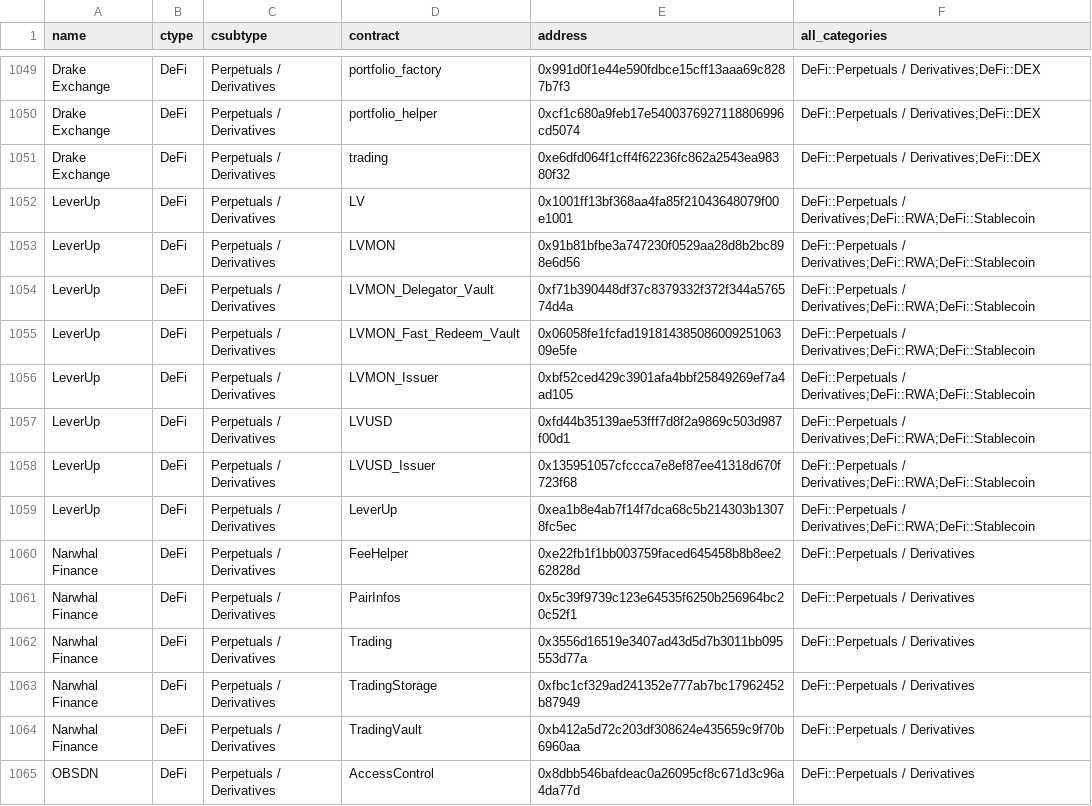
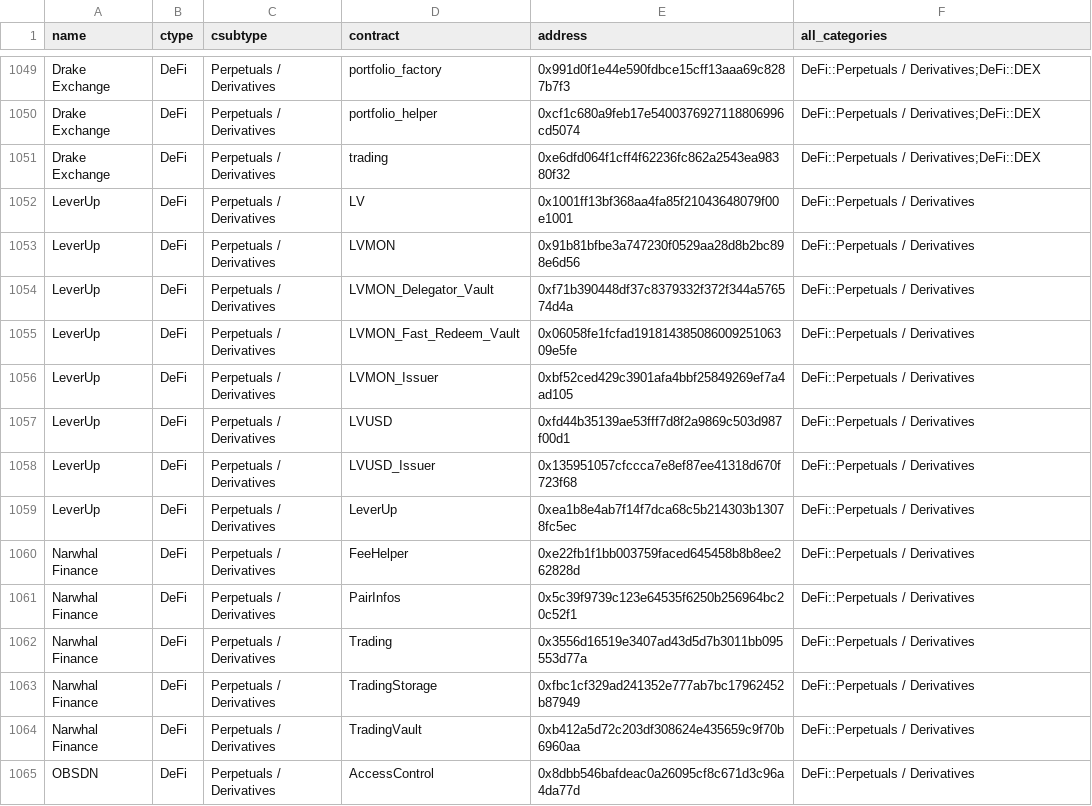
Before and after one commit to monad-crypto/protocols, a CSV file: protocols-mainnet.csv, drawn as a sheet; only a part is shown, gaps mark what is left out.

```diff
--- a/protocols-mainnet.csv
+++ b/protocols-mainnet.csv
@@ -1051,10 +1051,10 @@ Drake Exchange,DeFi,Perpetuals / Derivatives,portfolio_helper,0xcf1c680a9feb17e5
 Drake Exchange,DeFi,Perpetuals / Derivatives,trading,0xe6dfd064f1cff4f62236fc862a2543ea98380f32,DeFi::Perpetuals / Derivatives;DeFi::DEX
-LeverUp,DeFi,Perpetuals / Derivatives,LV,0x1001ff13bf368aa4fa85f21043648079f00e1001,DeFi::Perpetuals / Derivatives;DeFi::RWA;DeFi::Stablecoin
-LeverUp,DeFi,Perpetuals / Derivatives,LVMON,0x91b81bfbe3a747230f0529aa28d8b2bc898e6d56,DeFi::Perpetuals / Derivatives;DeFi::RWA;DeFi::Stablecoin
-LeverUp,DeFi,Perpetuals / Derivatives,LVMON_Delegator_Vault,0xf71b390448df37c8379332f372f344a576574d4a,DeFi::Perpetuals / Derivatives;DeFi::RWA;DeFi::Stablecoin
-LeverUp,DeFi,Perpetuals / Derivatives,LVMON_Fast_Redeem_Vault,0x06058fe1fcfad19181438508600925106309e5fe,DeFi::Perpetuals / Derivatives;DeFi::RWA;DeFi::Stablecoin
-LeverUp,DeFi,Perpetuals / Derivatives,LVMON_Issuer,0xbf52ced429c3901afa4bbf25849269ef7a4ad105,DeFi::Perpetuals / Derivatives;DeFi::RWA;DeFi::Stablecoin
-LeverUp,DeFi,Perpetuals / Derivatives,LVUSD,0xfd44b35139ae53fff7d8f2a9869c503d987f00d1,DeFi::Perpetuals / Derivatives;DeFi::RWA;DeFi::Stablecoin
-LeverUp,DeFi,Perpetuals / Derivatives,LVUSD_Issuer,0x135951057cfccca7e8ef87ee41318d670f723f68,DeFi::Perpetuals / Derivatives;DeFi::RWA;DeFi::Stablecoin
-LeverUp,DeFi,Perpetuals / Derivatives,LeverUp,0xea1b8e4ab7f14f7dca68c5b214303b13078fc5ec,DeFi::Perpetuals / Derivatives;DeFi::RWA;DeFi::Stablecoin
+LeverUp,DeFi,Perpetuals / Derivatives,LV,0x1001ff13bf368aa4fa85f21043648079f00e1001,DeFi::Perpetuals / Derivatives
+LeverUp,DeFi,Perpetuals / Derivatives,LVMON,0x91b81bfbe3a747230f0529aa28d8b2bc898e6d56,DeFi::Perpetuals / Derivatives
+LeverUp,DeFi,Perpetuals / Derivatives,LVMON_Delegator_Vault,0xf71b390448df37c8379332f372f344a576574d4a,DeFi::Perpetuals / Derivatives
+LeverUp,DeFi,Perpetuals / Derivatives,LVMON_Fast_Redeem_Vault,0x06058fe1fcfad19181438508600925106309e5fe,DeFi::Perpetuals / Derivatives
+LeverUp,DeFi,Perpetuals / Derivatives,LVMON_Issuer,0xbf52ced429c3901afa4bbf25849269ef7a4ad105,DeFi::Perpetuals / Derivatives
+LeverUp,DeFi,Perpetuals / Derivatives,LVUSD,0xfd44b35139ae53fff7d8f2a9869c503d987f00d1,DeFi::Perpetuals / Derivatives
+LeverUp,DeFi,Perpetuals / Derivatives,LVUSD_Issuer,0x135951057cfccca7e8ef87ee41318d670f723f68,DeFi::Perpetuals / Derivatives
+LeverUp,DeFi,Perpetuals / Derivatives,LeverUp,0xea1b8e4ab7f14f7dca68c5b214303b13078fc5ec,DeFi::Perpetuals / Derivatives
 Narwhal Finance,DeFi,Perpetuals / Derivatives,FeeHelper ,0xe22fb1f1bb003759faced645458b8b8ee262828d,DeFi::Perpetuals / Derivatives
```
Also changed, not shown: 1 other file.
